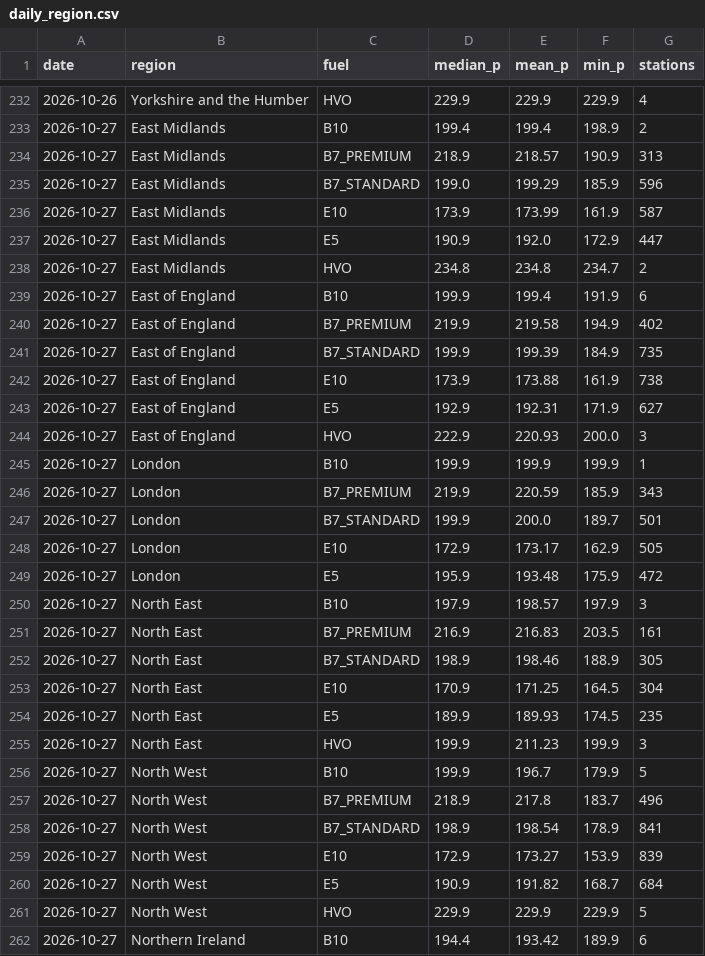
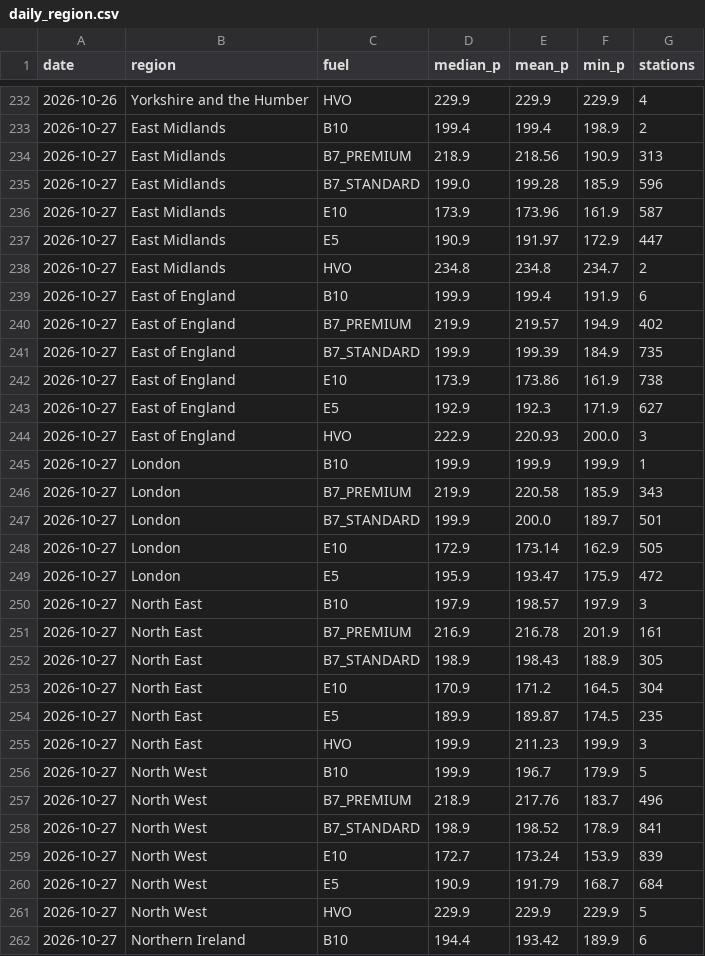
Before and after one commit to hutchybakes-glitch/uk-fuel-data, a CSV file: data/daily_region.csv, drawn as a sheet; only a part is shown, gaps mark what is left out; the diff covers the shown part only.

```diff
--- a/data/daily_region.csv
+++ b/data/daily_region.csv
@@ -233,29 +233,29 @@ date,region,fuel,median_p,mean_p,min_p,stations
 2026-10-27,East Midlands,B10,199.4,199.4,198.9,2
-2026-10-27,East Midlands,B7_PREMIUM,218.9,218.57,190.9,313
-2026-10-27,East Midlands,B7_STANDARD,199.0,199.29,185.9,596
-2026-10-27,East Midlands,E10,173.9,173.99,161.9,587
-2026-10-27,East Midlands,E5,190.9,192.0,172.9,447
+2026-10-27,East Midlands,B7_PREMIUM,218.9,218.56,190.9,313
+2026-10-27,East Midlands,B7_STANDARD,199.0,199.28,185.9,596
+2026-10-27,East Midlands,E10,173.9,173.96,161.9,587
+2026-10-27,East Midlands,E5,190.9,191.97,172.9,447
 2026-10-27,East Midlands,HVO,234.8,234.8,234.7,2
 2026-10-27,East of England,B10,199.9,199.4,191.9,6
-2026-10-27,East of England,B7_PREMIUM,219.9,219.58,194.9,402
+2026-10-27,East of England,B7_PREMIUM,219.9,219.57,194.9,402
 2026-10-27,East of England,B7_STANDARD,199.9,199.39,184.9,735
-2026-10-27,East of England,E10,173.9,173.88,161.9,738
-2026-10-27,East of England,E5,192.9,192.31,171.9,627
+2026-10-27,East of England,E10,173.9,173.86,161.9,738
+2026-10-27,East of England,E5,192.9,192.3,171.9,627
 2026-10-27,East of England,HVO,222.9,220.93,200.0,3
 2026-10-27,London,B10,199.9,199.9,199.9,1
-2026-10-27,London,B7_PREMIUM,219.9,220.59,185.9,343
+2026-10-27,London,B7_PREMIUM,219.9,220.58,185.9,343
 2026-10-27,London,B7_STANDARD,199.9,200.0,189.7,501
-2026-10-27,London,E10,172.9,173.17,162.9,505
-2026-10-27,London,E5,195.9,193.48,175.9,472
+2026-10-27,London,E10,172.9,173.14,162.9,505
+2026-10-27,London,E5,195.9,193.47,175.9,472
 2026-10-27,North East,B10,197.9,198.57,197.9,3
-2026-10-27,North East,B7_PREMIUM,216.9,216.83,203.5,161
-2026-10-27,North East,B7_STANDARD,198.9,198.46,188.9,305
-2026-10-27,North East,E10,170.9,171.25,164.5,304
-2026-10-27,North East,E5,189.9,189.93,174.5,235
+2026-10-27,North East,B7_PREMIUM,216.9,216.78,201.9,161
+2026-10-27,North East,B7_STANDARD,198.9,198.43,188.9,305
+2026-10-27,North East,E10,170.9,171.2,164.5,304
+2026-10-27,North East,E5,189.9,189.87,174.5,235
 2026-10-27,North East,HVO,199.9,211.23,199.9,3
 2026-10-27,North West,B10,199.9,196.7,179.9,5
-2026-10-27,North West,B7_PREMIUM,218.9,217.8,183.7,496
-2026-10-27,North West,B7_STANDARD,198.9,198.54,178.9,841
-2026-10-27,North West,E10,172.9,173.27,153.9,839
-2026-10-27,North West,E5,190.9,191.82,168.7,684
+2026-10-27,North West,B7_PREMIUM,218.9,217.76,183.7,496
+2026-10-27,North West,B7_STANDARD,198.9,198.52,178.9,841
+2026-10-27,North West,E10,172.7,173.24,153.9,839
+2026-10-27,North West,E5,190.9,191.79,168.7,684
 2026-10-27,North West,HVO,229.9,229.9,229.9,5
```
Also changed, not shown: 25 edited cells elsewhere in this file, data/snapshots.csv, 2 other files.
